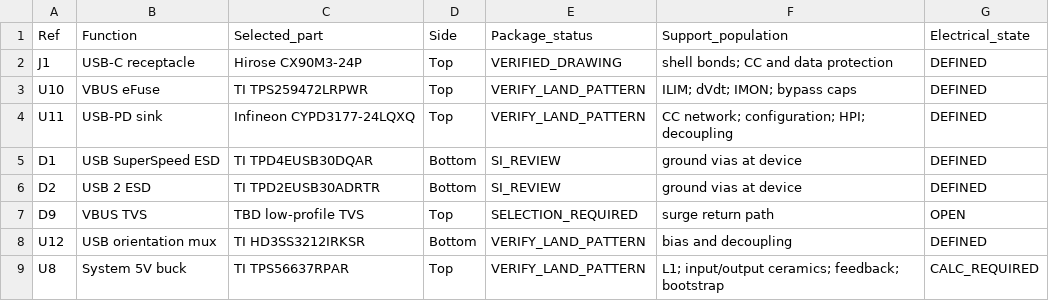
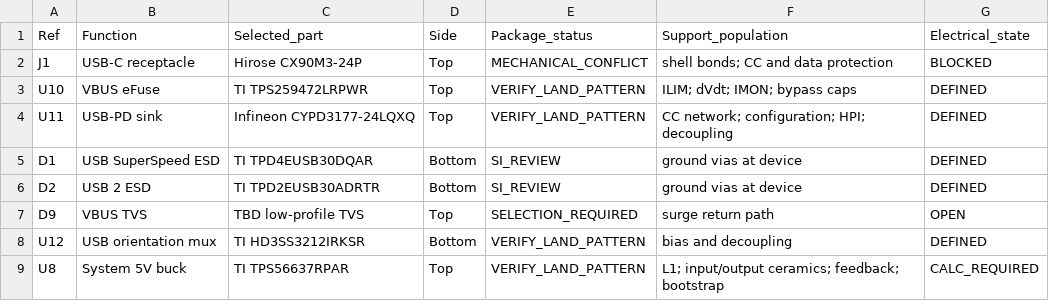
Before and after one commit to SOURCE-Platform/deepreal, a CSV file: hardware/electronics/deepreal-main-pcba/component-register.csv, drawn as a sheet; only a part is shown.

```diff
--- a/hardware/electronics/deepreal-main-pcba/component-register.csv
+++ b/hardware/electronics/deepreal-main-pcba/component-register.csv
@@ -1,3 +1,3 @@
 Ref,Function,Selected_part,Side,Package_status,Support_population,Electrical_state
-J1,USB-C receptacle,Hirose CX90M3-24P,Top,VERIFIED_DRAWING,"shell bonds; CC and data protection",DEFINED
+J1,USB-C receptacle,Hirose CX90M3-24P,Top,MECHANICAL_CONFLICT,"shell bonds; CC and data protection",BLOCKED
 U10,VBUS eFuse,TI TPS259472LRPWR,Top,VERIFY_LAND_PATTERN,"ILIM; dVdt; IMON; bypass caps",DEFINED
```
Also changed, not shown: hardware/electronics/deepreal-main-pcba/pinmap-gates.csv, 41 other files.
